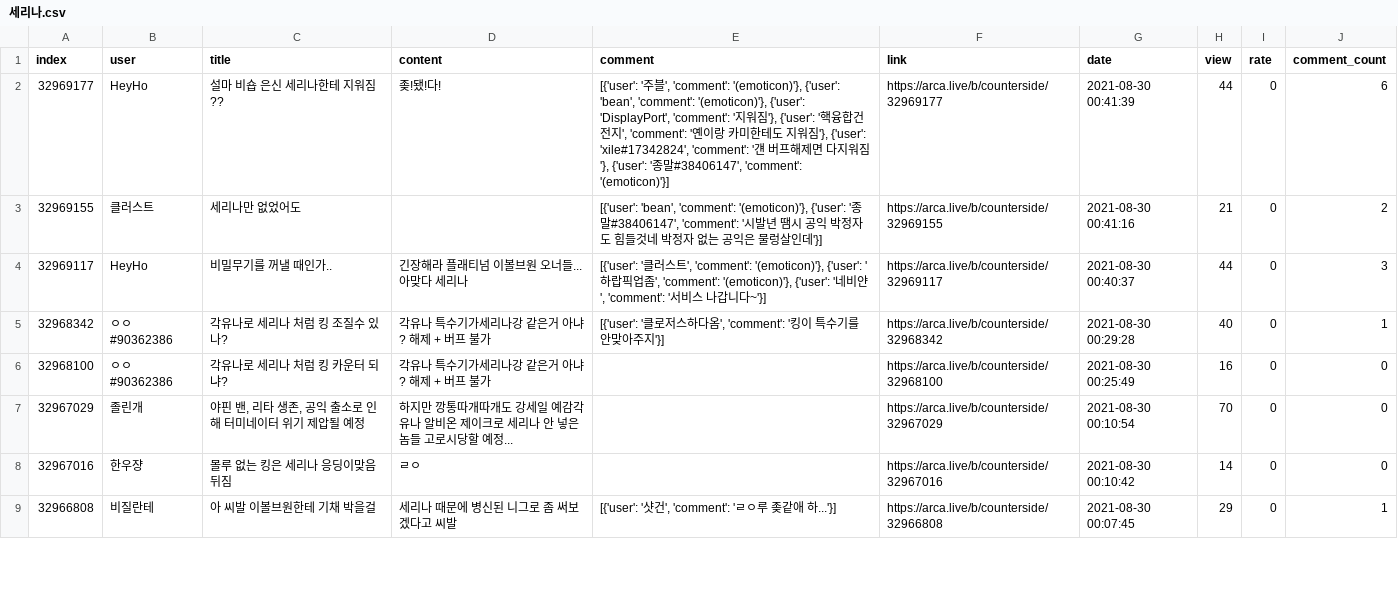
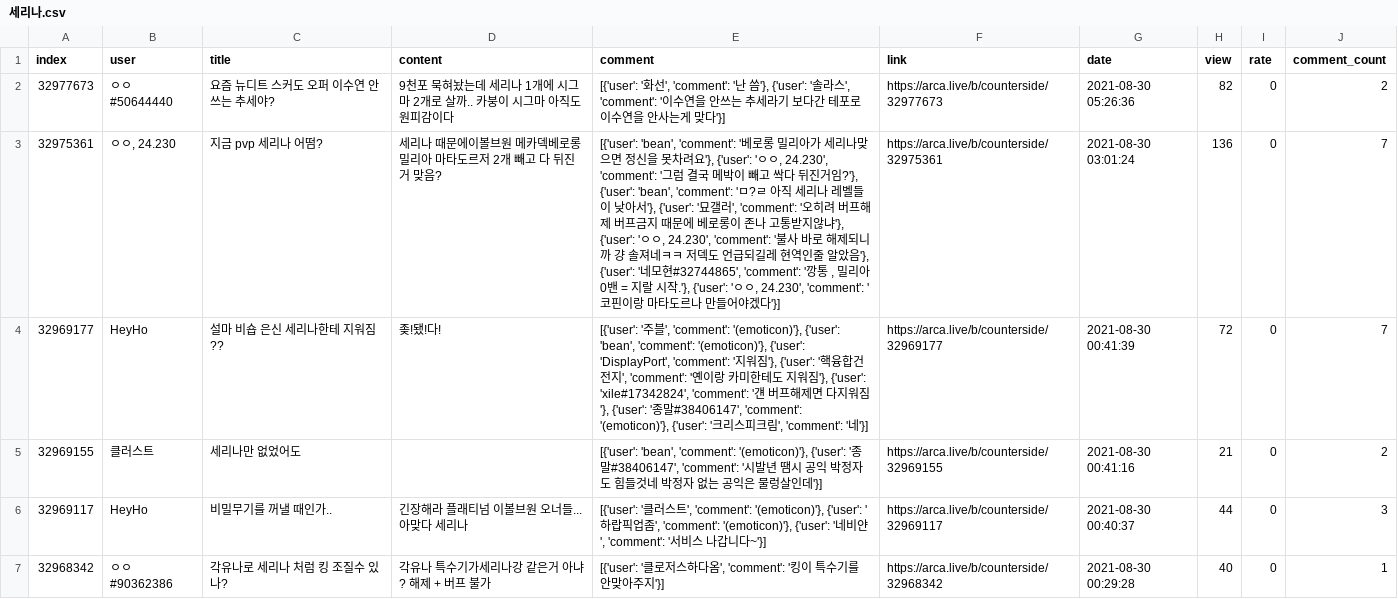
Before and after one commit to songnman/CrawlingThat, a CSV file: results/세리나.csv, drawn as a sheet; only a part is shown; the shorter side is filled out with more unchanged rows.

```diff
--- a/results/세리나.csv
+++ b/results/세리나.csv
@@ -1,3 +1,5 @@
 index,user,title,content,comment,link,date,view,rate,comment_count
-32969177,HeyHo,설마 비숍 은신 세리나한테 지워짐??,좆!됐!다!,"[{'user': '주블', 'comment': '(emoticon)'}, {'user': 'bean', 'comment': '(emoticon)'}, {'user': 'DisplayPort', 'comment': '지워짐'}, {'user': '핵융합건전지', 'comment': '옌이랑 카미한테도 지워짐'}, {'user': 'xile#17342824', 'comment': '걘 버프해제면 다지워짐'}, {'user': '종말#38406147', 'comment': '(emoticon)'}]",https://arca.live/b/counterside/32969177,2021-08-30 00:41:39,44,0,6
+32977673,ㅇㅇ#50644440,요즘 뉴디트 스커도 오퍼 이수연 안쓰는 추세야?,9천포 묵혀놨는데 세리나 1개에 시그마 2개로 살까.. 카붕이 시그마 아직도 원피감이다,"[{'user': '화선', 'comment': '난 씀'}, {'user': '솔라스', 'comment': '이수연을 안쓰는 추세라기 보다간 테포로 이수연을 안사는게 맞다'}]",https://arca.live/b/counterside/32977673,2021-08-30 05:26:36,82,0,2
+32975361,"ㅇㅇ, 24.230",지금 pvp 세리나 어떰?,세리나 때문에이볼브원 메카덱베로롱 밀리아 마타도르저 2개 빼고 다 뒤진거 맞음?,"[{'user': 'bean', 'comment': '베로롱 밀리아가 세리나맞으면 정신을 못차려요'}, {'user': 'ㅇㅇ, 24.230', 'comment': '그럼 결국 메박이 빼고 싹다 뒤진거임?'}, {'user': 'bean', 'comment': 'ㅁ?ㄹ 아직 세리나 레벨들이 낮아서'}, {'user': '묘갤러', 'comment': '오히려 버프해제 버프금지 때문에 베로롱이 존나 고통받지않냐'}, {'user': 'ㅇㅇ, 24.230', 'comment': '불사 바로 해제되니까 걍 솔져네ㅋㅋ 저덱도 언급되길레 현역인줄 알았음'}, {'user': '네모현#32744865', 'comment': '깡통 , 밀리아 0밴 = 지랄 시작.'}, {'user': 'ㅇㅇ, 24.230', 'comment': '코핀이랑 마타도르나 만들어야겠다'}]",https://arca.live/b/counterside/32975361,2021-08-30 03:01:24,136,0,7
+32969177,HeyHo,설마 비숍 은신 세리나한테 지워짐??,좆!됐!다!,"[{'user': '주블', 'comment': '(emoticon)'}, {'user': 'bean', 'comment': '(emoticon)'}, {'user': 'DisplayPort', 'comment': '지워짐'}, {'user': '핵융합건전지', 'comment': '옌이랑 카미한테도 지워짐'}, {'user': 'xile#17342824', 'comment': '걘 버프해제면 다지워짐'}, {'user': '종말#38406147', 'comment': '(emoticon)'}, {'user': '크리스피크림', 'comment': '네'}]",https://arca.live/b/counterside/32969177,2021-08-30 00:41:39,72,0,7
 32969155,클러스트,세리나만 없었어도,,"[{'user': 'bean', 'comment': '(emoticon)'}, {'user': '종말#38406147', 'comment': '시발년 땜시 공익 박정자도 힘들것네 박정자 없는 공익은 물렁살인데'}]",https://arca.live/b/counterside/32969155,2021-08-30 00:41:16,21,0,2
```
Also changed, not shown: results/라라.csv, results/버그.csv, 8 other files.
